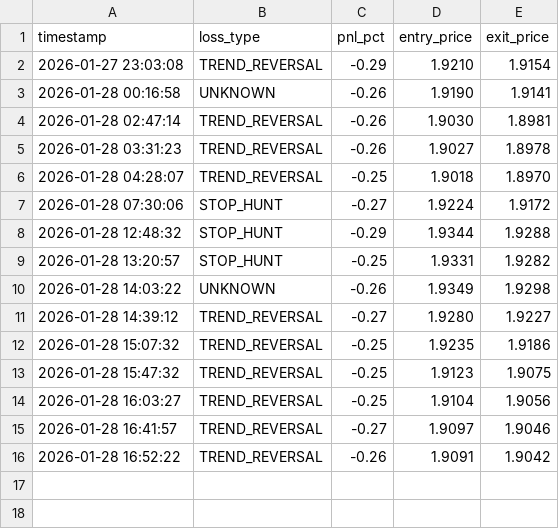
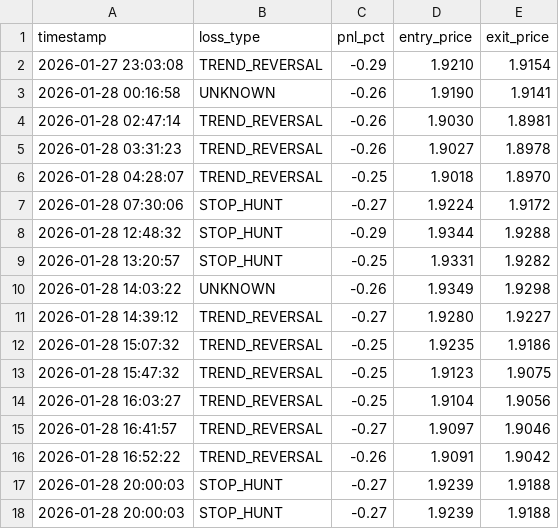
Before and after one commit to sam71Altman/xrp-trading, a CSV file: loss_events.csv, drawn as a sheet; the diff names each change by its address in the sheet, - before the commit and + after, or states it on an @@ line.

```diff
--- a/loss_events.csv
+++ b/loss_events.csv
+row 17: 2026-01-28 20:00:03 | STOP_HUNT | -0.27 | 1.9239 | 1.9188
+row 18: 2026-01-28 20:00:03 | STOP_HUNT | -0.27 | 1.9239 | 1.9188
```
Also changed, not shown: paper_trades.csv, trades.csv, 3 other files.
